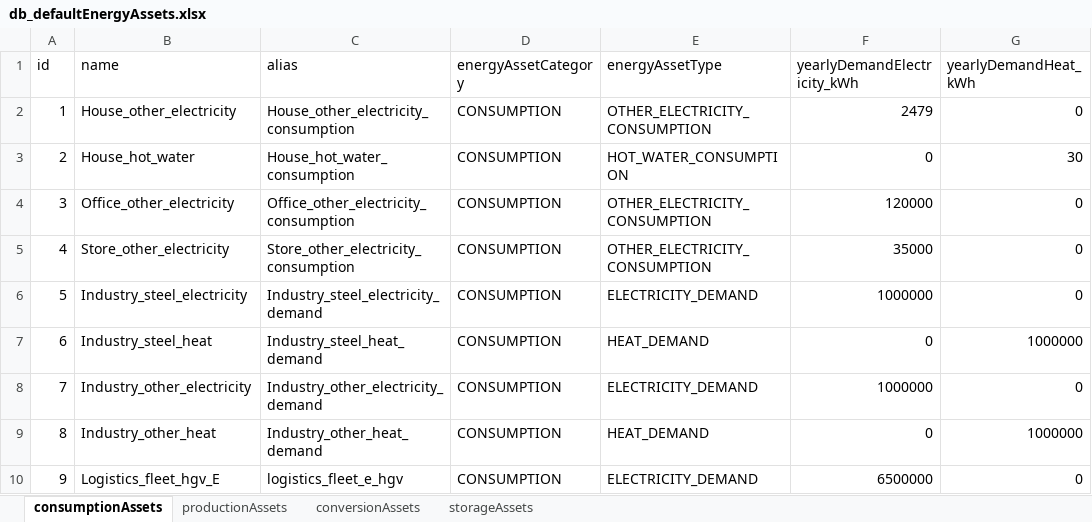
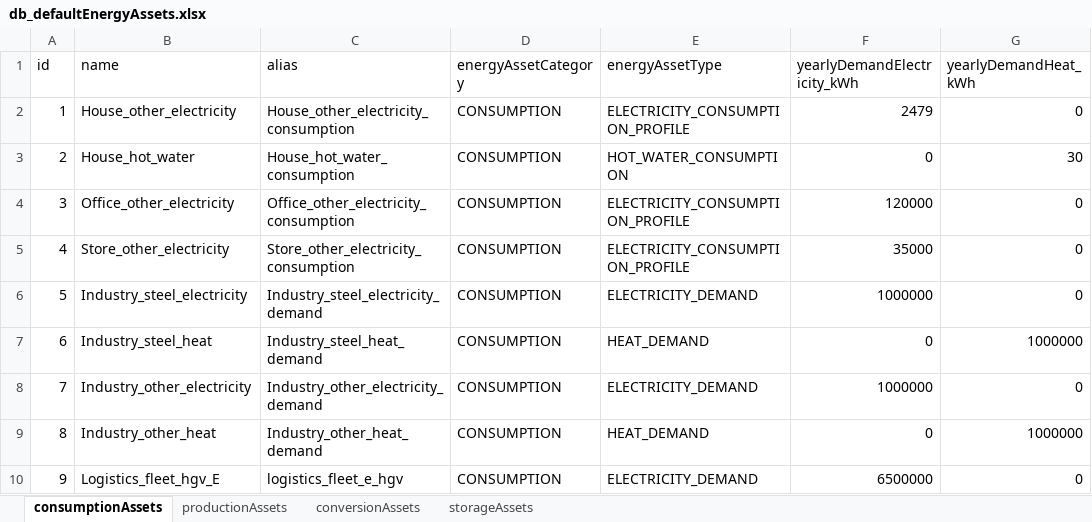
Before and after one commit to Zenmo/HOLON, an Excel workbook: Base/db_defaultEnergyAssets.xlsx, sheet consumptionAssets, drawn as a sheet; values as stored, in another font and other column widths than the file's, no borders; the diff names each change by its address in the sheet, - before the commit and + after, or states it on an @@ line.

Commit message:
No more default assets
Config is now the only way to add energy assets.
Also for households and industry

```diff
--- a/Base/db_defaultEnergyAssets.xlsx (sheet consumptionAssets)
+++ b/Base/db_defaultEnergyAssets.xlsx (sheet consumptionAssets)
-E2 (energyAssetType): OTHER_ELECTRICITY_CONSUMPTION
+E2 (energyAssetType): ELECTRICITY_CONSUMPTION_PROFILE
-E4:E5 (energyAssetType): OTHER_ELECTRICITY_CONSUMPTION
+E4:E5 (energyAssetType): ELECTRICITY_CONSUMPTION_PROFILE
```
Also changed, not shown: sheet storageAssets, 9 other files.
